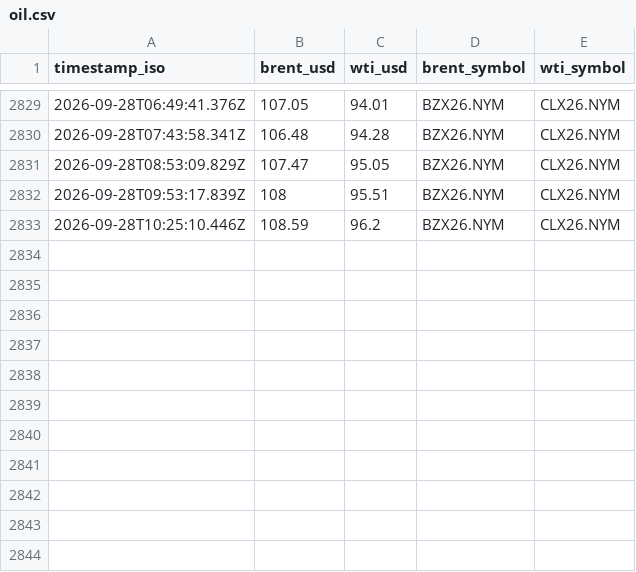
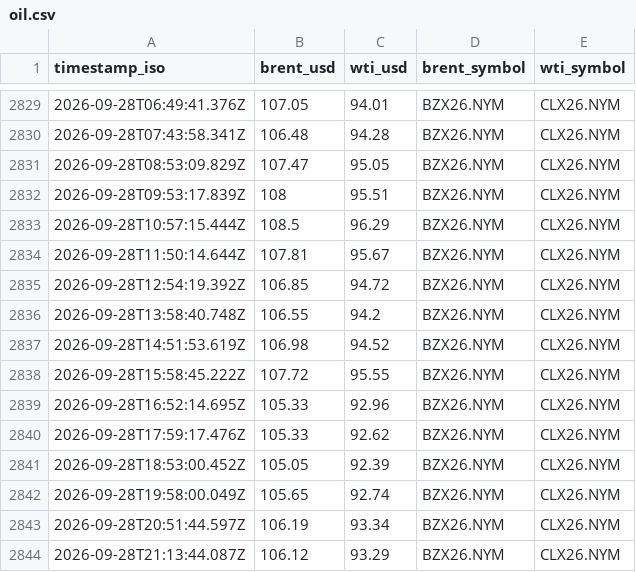
Before and after one commit to supamanluva/hormuz-watch, a CSV file: history/oil.csv, drawn as a sheet; only a part is shown, gaps mark what is left out.

```diff
--- a/history/oil.csv
+++ b/history/oil.csv
@@ -2832,2 +2832,13 @@ timestamp_iso,brent_usd,wti_usd,brent_symbol,wti_symbol
 2026-09-28T09:53:17.839Z,108,95.51,BZX26.NYM,CLX26.NYM
-2026-09-28T10:25:10.446Z,108.59,96.2,BZX26.NYM,CLX26.NYM
+2026-09-28T10:57:15.444Z,108.5,96.29,BZX26.NYM,CLX26.NYM
+2026-09-28T11:50:14.644Z,107.81,95.67,BZX26.NYM,CLX26.NYM
+2026-09-28T12:54:19.392Z,106.85,94.72,BZX26.NYM,CLX26.NYM
+2026-09-28T13:58:40.748Z,106.55,94.2,BZX26.NYM,CLX26.NYM
+2026-09-28T14:51:53.619Z,106.98,94.52,BZX26.NYM,CLX26.NYM
+2026-09-28T15:58:45.222Z,107.72,95.55,BZX26.NYM,CLX26.NYM
+2026-09-28T16:52:14.695Z,105.33,92.96,BZX26.NYM,CLX26.NYM
+2026-09-28T17:59:17.476Z,105.33,92.62,BZX26.NYM,CLX26.NYM
+2026-09-28T18:53:00.452Z,105.05,92.39,BZX26.NYM,CLX26.NYM
+2026-09-28T19:58:00.049Z,105.65,92.74,BZX26.NYM,CLX26.NYM
+2026-09-28T20:51:44.597Z,106.19,93.34,BZX26.NYM,CLX26.NYM
+2026-09-28T21:13:44.087Z,106.12,93.29,BZX26.NYM,CLX26.NYM
```
Also changed, not shown: history/events.csv, history/status_history.csv.
